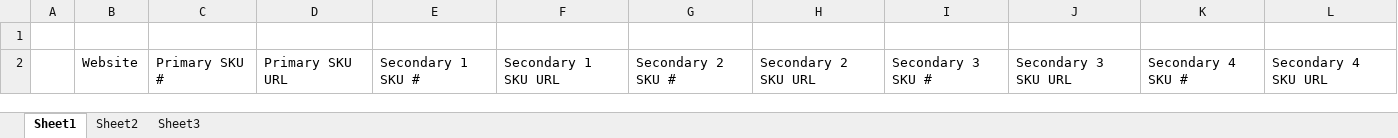
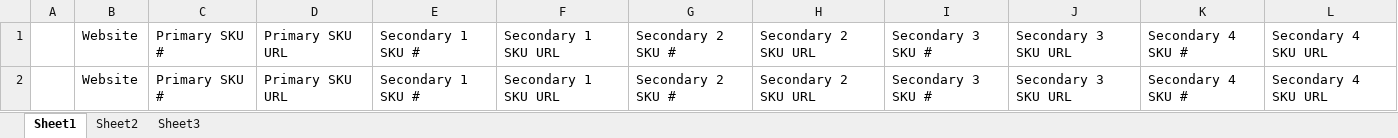
Before and after one commit to gamlinnia/crawler, an Excel workbook: Crawler_Format.xlsx, sheet Sheet1, drawn as a sheet; values as stored, in another font and other column widths than the file's, no borders; the diff names each change by its address in the sheet, - before the commit and + after, or states it on an @@ line.

Commit message:
sample excel

```diff
--- a/Crawler_Format.xlsx (sheet Sheet1)
+++ b/Crawler_Format.xlsx (sheet Sheet1)
-row 1: (empty)
+row 1:  | Website | Primary SKU # | Primary SKU URL | Secondary 1 SKU # | Secondary 1 SKU URL | Secondary 2 SKU # | Secondary 2 SKU URL | Secondary 3 SKU # | Secondary 3 SKU URL | Secondary 4 SKU # | Secondary 4 SKU URL
```
